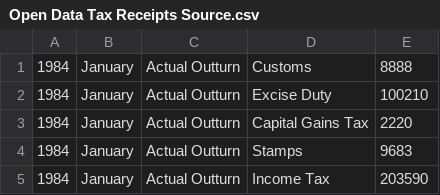
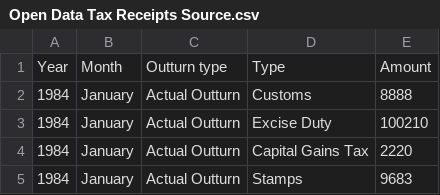
Before and after one commit to mcbridei/VegaliteProject, a CSV file: Open Data Tax Receipts Source.csv, drawn as a sheet; only a part is shown; the shorter side is filled out with more unchanged rows; the diff names each change by its address in the sheet, - before the commit and + after, or states it on an @@ line.

Commit message:
Update Open Data Tax Receipts Source.csv

```diff
--- a/Open Data Tax Receipts Source.csv
+++ b/Open Data Tax Receipts Source.csv
+row 1: Year | Month | Outturn type | Type | Amount
```
